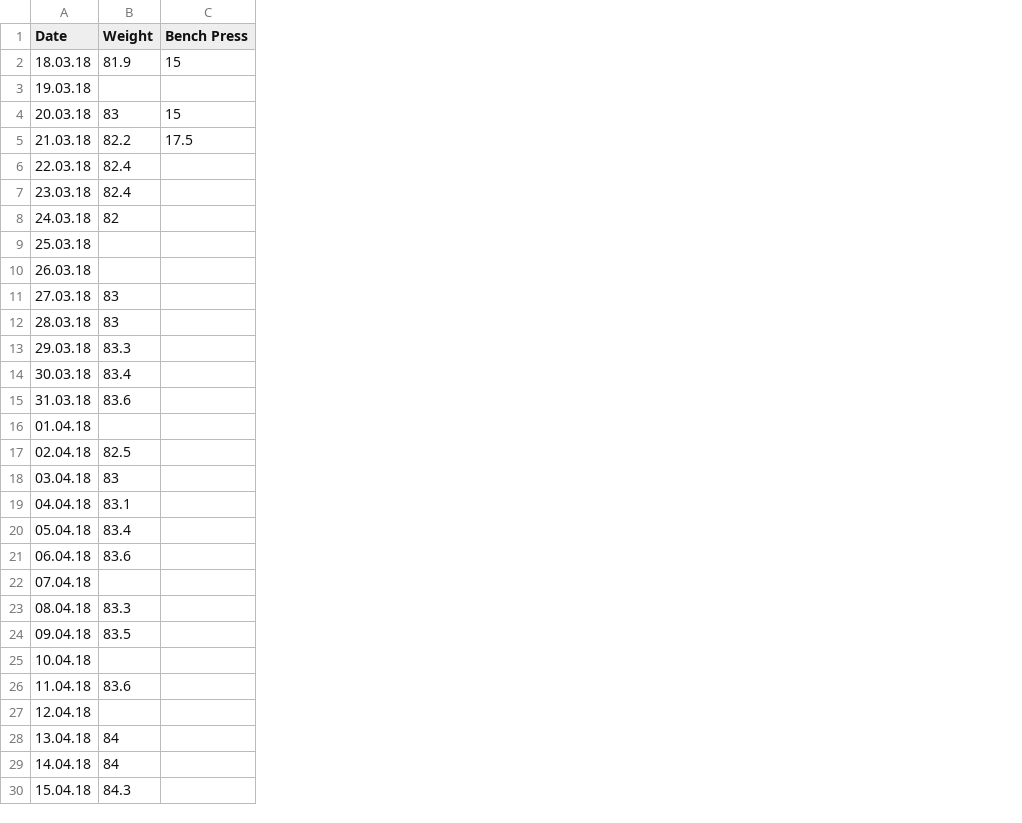
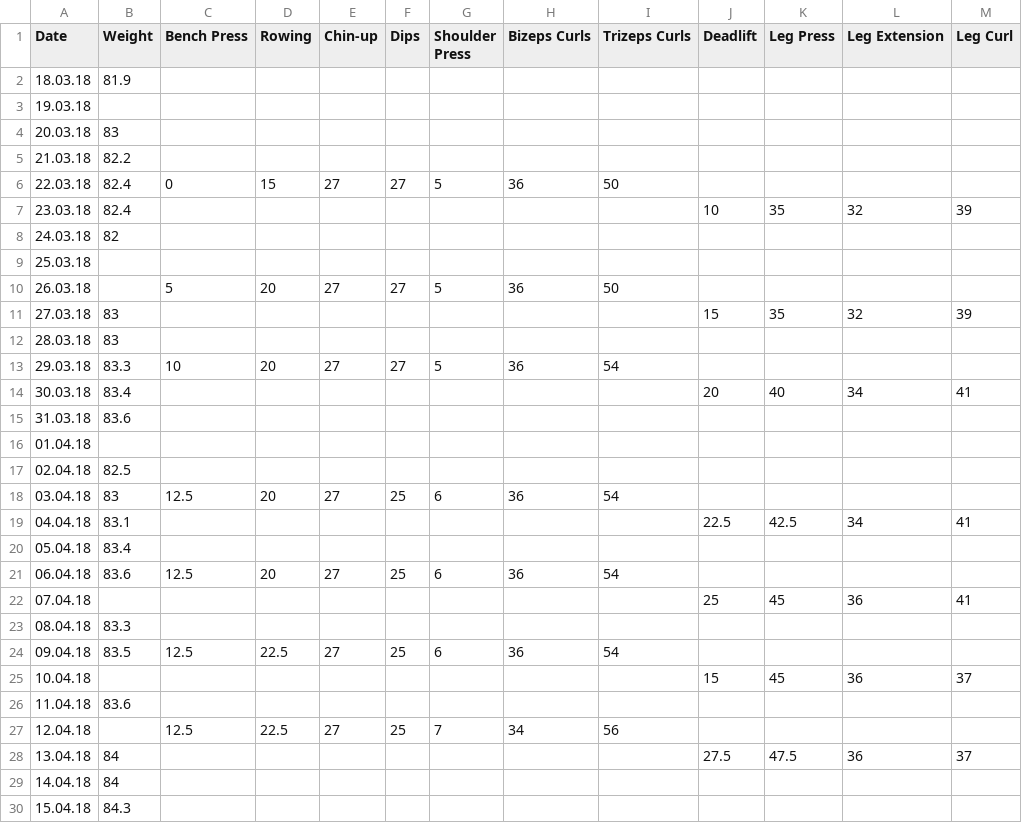
Before and after one commit to FriedrichR/FredsSportDaten, a CSV file: data/SportyFreddy.csv, drawn as a sheet; only a part is shown; the diff covers the shown part only; the diff names each change by its address in the sheet, - before the commit and + after, or states it on an @@ line.

Commit message:
Now runs through all exercises (and body weight)

```diff
--- a/data/SportyFreddy.csv
+++ b/data/SportyFreddy.csv
+column D (Rowing), rows 6-27: 15 |  |  |  | 20 |  |  | 20 |  |  |  |  | 20 |  |  | 20 |  |  | 22.5 |  |  | 22.5
+column E (Chin-up), rows 6-27: 27 |  |  |  | 27 |  |  | 27 |  |  |  |  | 27 |  |  | 27 |  |  | 27 |  |  | 27
+column F (Dips), rows 6-27: 27 |  |  |  | 27 |  |  | 27 |  |  |  |  | 25 |  |  | 25 |  |  | 25 |  |  | 25
+column G (Shoulder Press), rows 6-27: 5 |  |  |  | 5 |  |  | 5 |  |  |  |  | 6 |  |  | 6 |  |  | 6 |  |  | 7
+column H (Bizeps Curls), rows 6-27: 36 |  |  |  | 36 |  |  | 36 |  |  |  |  | 36 |  |  | 36 |  |  | 36 |  |  | 34
+column I (Trizeps Curls), rows 6-27: 50 |  |  |  | 50 |  |  | 54 |  |  |  |  | 54 |  |  | 54 |  |  | 54 |  |  | 56
+column J (Deadlift), rows 7-28: 10 |  |  |  | 15 |  |  | 20 |  |  |  |  | 22.5 |  |  | 25 |  |  | 15 |  |  | 27.5
+column K (Leg Press), rows 7-28: 35 |  |  |  | 35 |  |  | 40 |  |  |  |  | 42.5 |  |  | 45 |  |  | 45 |  |  | 47.5
+column L (Leg Extension), rows 7-28: 32 |  |  |  | 32 |  |  | 34 |  |  |  |  | 34 |  |  | 36 |  |  | 36 |  |  | 36
+column M (Leg Curl), rows 7-28: 39 |  |  |  | 39 |  |  | 41 |  |  |  |  | 41 |  |  | 41 |  |  | 37 |  |  | 37
-C2 (Bench Press): 15
+C2 (Bench Press): (empty)
-C4 (Bench Press): 15
+C4 (Bench Press): (empty)
-C5 (Bench Press): 17.5
+C5 (Bench Press): (empty)
-C6 (Bench Press): (empty)
+C6 (Bench Press): 0
-C10 (Bench Press): (empty)
+C10 (Bench Press): 5
-C13 (Bench Press): (empty)
+C13 (Bench Press): 10
-C18 (Bench Press): (empty)
+C18 (Bench Press): 12.5
-C21 (Bench Press): (empty)
+C21 (Bench Press): 12.5
-C24 (Bench Press): (empty)
+C24 (Bench Press): 12.5
-C27 (Bench Press): (empty)
+C27 (Bench Press): 12.5
```
Also changed, not shown: 4 edited cells elsewhere in this file, 1 other file.
